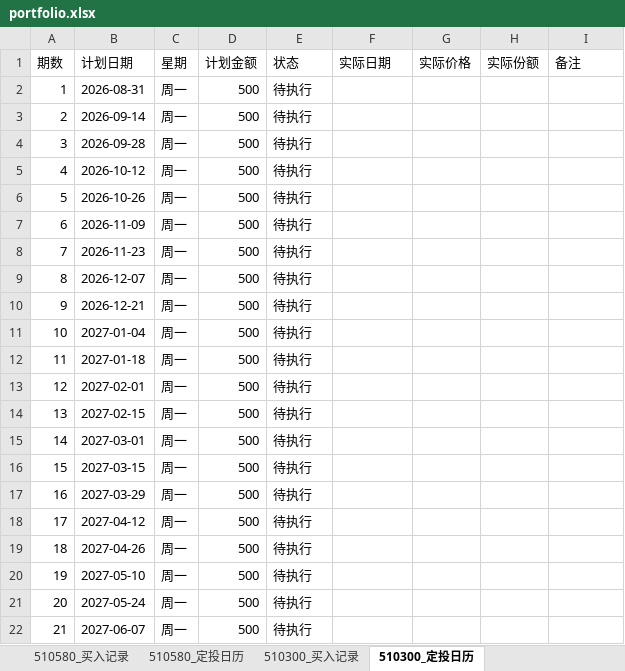
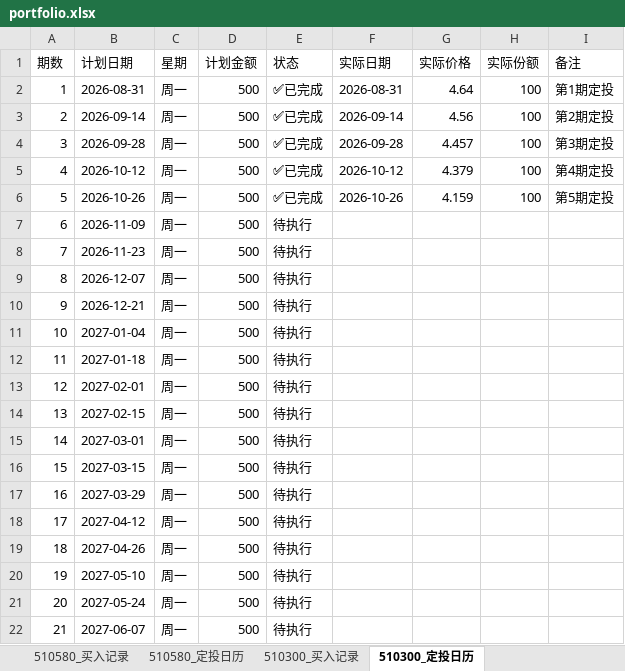
Before and after one commit to yangoliver/dca-proj, an Excel workbook: data/portfolio.xlsx, sheet 510300_定投日历, drawn as a sheet; values as stored, in another font and other column widths than the file's, no borders; the diff names each change by its address in the sheet, - before the commit and + after, or states it on an @@ line.

```diff
--- a/data/portfolio.xlsx (sheet 510300_定投日历)
+++ b/data/portfolio.xlsx (sheet 510300_定投日历)
-E2:E6 (状态): 待执行
+E2:E6 (状态): ✅已完成
-F2 (实际日期): (empty)
+F2 (实际日期): 2026-08-31
-G2 (实际价格): (empty)
+G2 (实际价格): 4.64
-H2:H6 (实际份额): (empty)
+H2:H6 (实际份额): 100
-I2 (备注): (empty)
+I2 (备注): 第1期定投
-F3 (实际日期): (empty)
+F3 (实际日期): 2026-09-14
-G3 (实际价格): (empty)
+G3 (实际价格): 4.56
-I3 (备注): (empty)
+I3 (备注): 第2期定投
-F4 (实际日期): (empty)
+F4 (实际日期): 2026-09-28
-G4 (实际价格): (empty)
+G4 (实际价格): 4.457
-I4 (备注): (empty)
+I4 (备注): 第3期定投
-F5 (实际日期): (empty)
+F5 (实际日期): 2026-10-12
-G5 (实际价格): (empty)
+G5 (实际价格): 4.379
-I5 (备注): (empty)
+I5 (备注): 第4期定投
-F6 (实际日期): (empty)
+F6 (实际日期): 2026-10-26
-G6 (实际价格): (empty)
+G6 (实际价格): 4.159
-I6 (备注): (empty)
+I6 (备注): 第5期定投
```
Also changed, not shown: sheet 510580_买入记录, sheet 510300_买入记录, sheet 510580_定投日历, formulas that keep their value.
